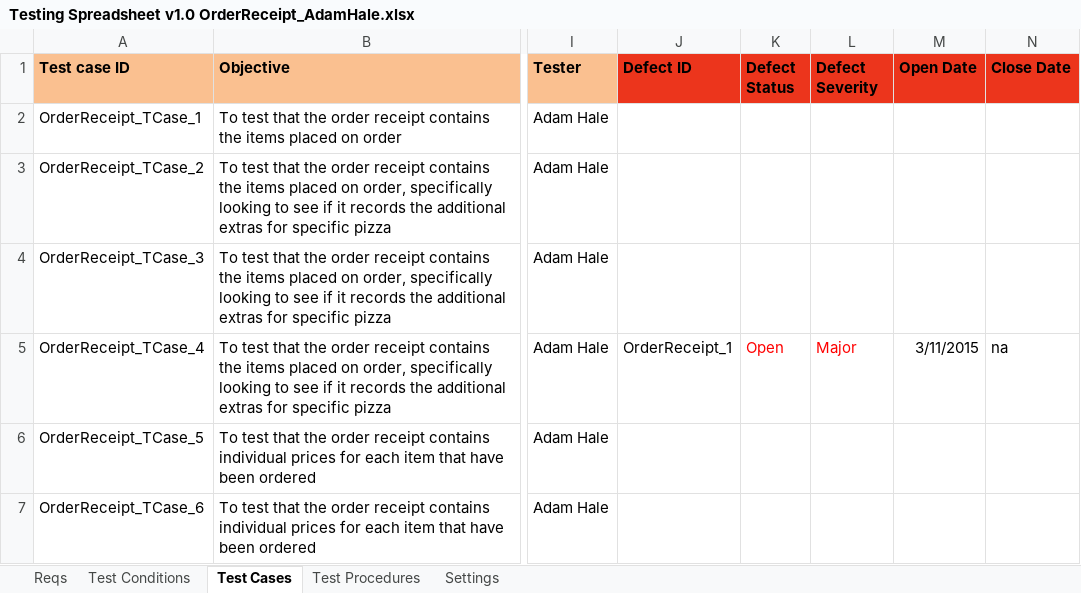
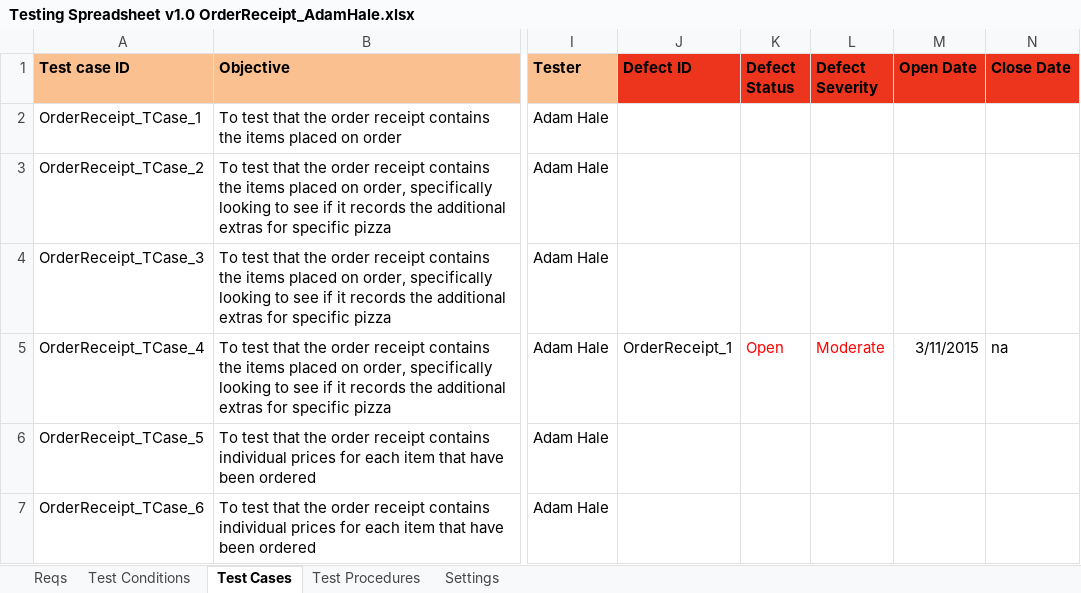
Before and after one commit to KevinOHare/Software-Testing-And-Verification, an Excel workbook: Testing Spreadsheet v1.0 OrderReceipt_AdamHale.xlsx, sheet Test Cases, drawn as a sheet; only a part is shown, gaps mark what is left out; values as stored, in another font and other column widths than the file's, no borders; charts and pictures and conditional formats not drawn; the diff covers the shown part only; the diff names each change by its address in the sheet, - before the commit and + after, or states it on an @@ line.

Commit message:
final changes i hope

```diff
--- a/Testing Spreadsheet v1.0 OrderReceipt_AdamHale.xlsx (sheet Test Cases)
+++ b/Testing Spreadsheet v1.0 OrderReceipt_AdamHale.xlsx (sheet Test Cases)
-L5 (Defect Severity): Major
+L5 (Defect Severity): Moderate
```
Also changed, not shown: 1 added row and 11 edited cells elsewhere in this sheet, sheet Test Procedures, charts or pictures.
